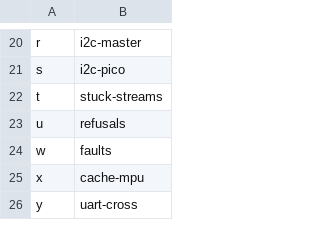
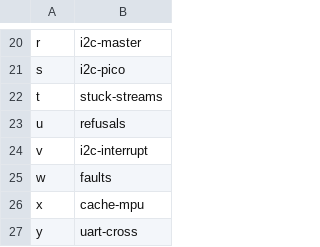
Before and after one commit to Eirik2020/ferrohal-stm32, a TSV file: hil/nucleo-h753zi-loopback/runs.tsv, drawn as a sheet; only a part is shown, gaps mark what is left out.

```diff
--- a/hil/nucleo-h753zi-loopback/runs.tsv
+++ b/hil/nucleo-h753zi-loopback/runs.tsv
@@ -23,2 +23,3 @@ t	stuck-streams
 u	refusals
+v	i2c-interrupt
 w	faults
```
Also changed, not shown: 10 other files.
